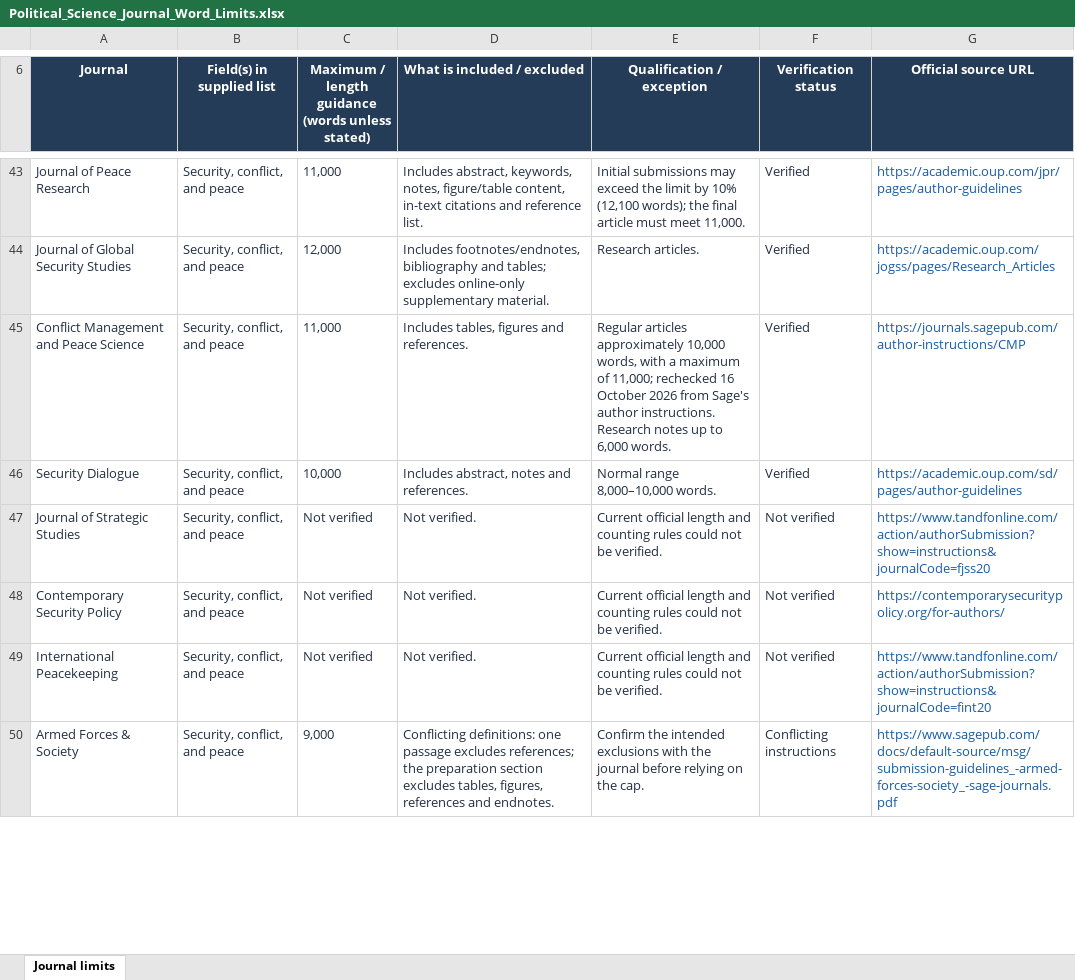
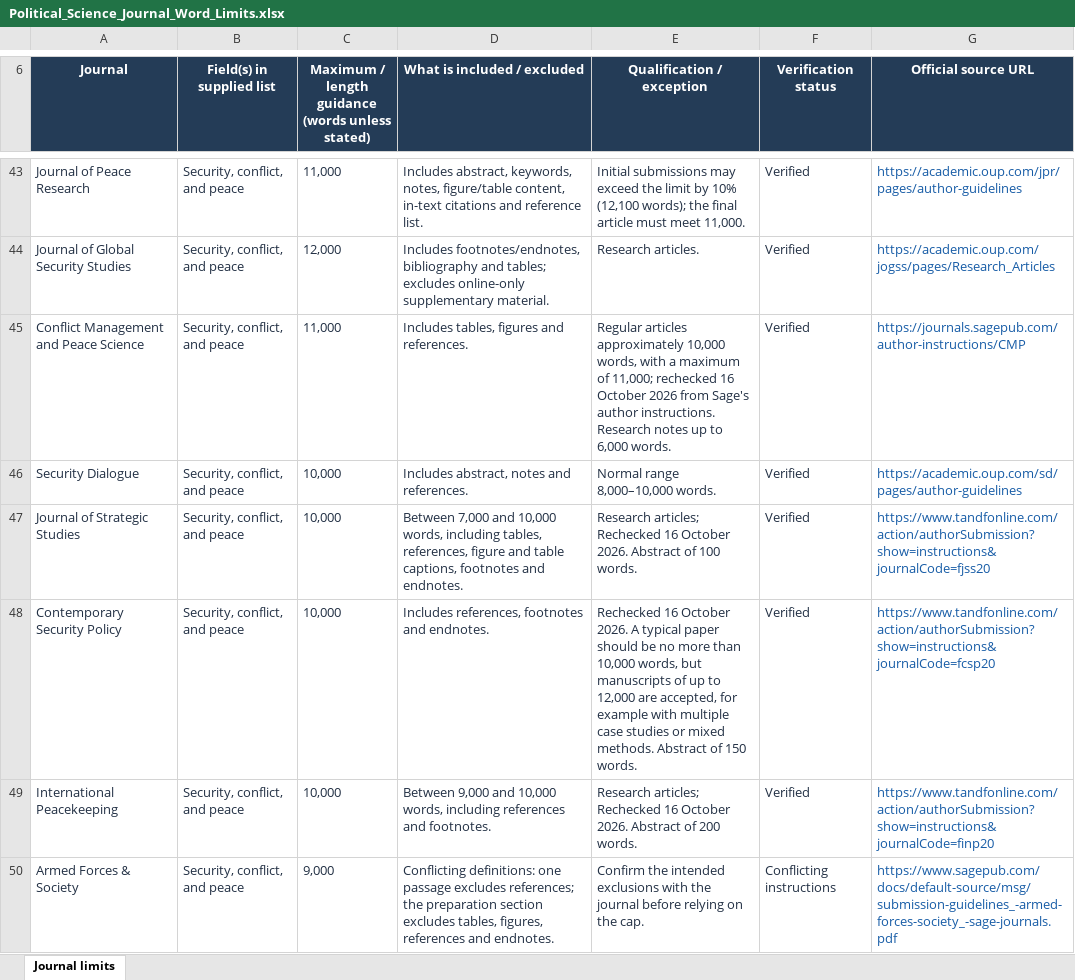
Before and after one commit to cerny-michael/jwcc, an Excel workbook: data/source/Political_Science_Journal_Word_Limits.xlsx, sheet Journal limits, drawn as a sheet; only a part is shown, gaps mark what is left out; values as stored, in another font and other column widths than the file's, no borders; conditional formats and table styles not drawn; the diff covers the shown part only; the diff names each change by its address in the sheet, - before the commit and + after, or states it on an @@ line.

```diff
--- a/data/source/Political_Science_Journal_Word_Limits.xlsx (sheet Journal limits)
+++ b/data/source/Political_Science_Journal_Word_Limits.xlsx (sheet Journal limits)
-C47:C49: Not verified
+C47:C49: 10,000
-D47 (What is included / excluded): Not verified.
+D47 (What is included / excluded): Between 7,000 and 10,000 words, including tables, references, figure and table captions, footnotes and endnotes.
-E47 (Qualification / exception): Current official length and counting rules could not be verified.
+E47 (Qualification / exception): Research articles; Rechecked 16 October 2026. Abstract of 100 words.
-F47:F49 (Verification status): Not verified
+F47:F49 (Verification status): Verified
-D48 (What is included / excluded): Not verified.
+D48 (What is included / excluded): Includes references, footnotes and endnotes.
-E48 (Qualification / exception): Current official length and counting rules could not be verified.
+E48 (Qualification / exception): Rechecked 16 October 2026. A typical paper should be no more than 10,000 words, but manuscripts of up to 12,000 are accepted, for example with multiple case studies or mixed methods. Abstract of 150 words.
-G48 (Official source URL): https://contemporarysecuritypolicy.org/for-authors/
+G48 (Official source URL): https://www.tandfonline.com/action/authorSubmission?show=instructions&journalCode=fcsp20
-D49 (What is included / excluded): Not verified.
+D49 (What is included / excluded): Between 9,000 and 10,000 words, including references and footnotes.
-E49 (Qualification / exception): Current official length and counting rules could not be verified.
+E49 (Qualification / exception): Research articles; Rechecked 16 October 2026. Abstract of 200 words.
-G49 (Official source URL): https://www.tandfonline.com/action/authorSubmission?show=instructions&journalCode=fint20
+G49 (Official source URL): https://www.tandfonline.com/action/authorSubmission?show=instructions&journalCode=finp20
```
Also changed, not shown: 98 edited cells elsewhere in this sheet, 2 other files.
